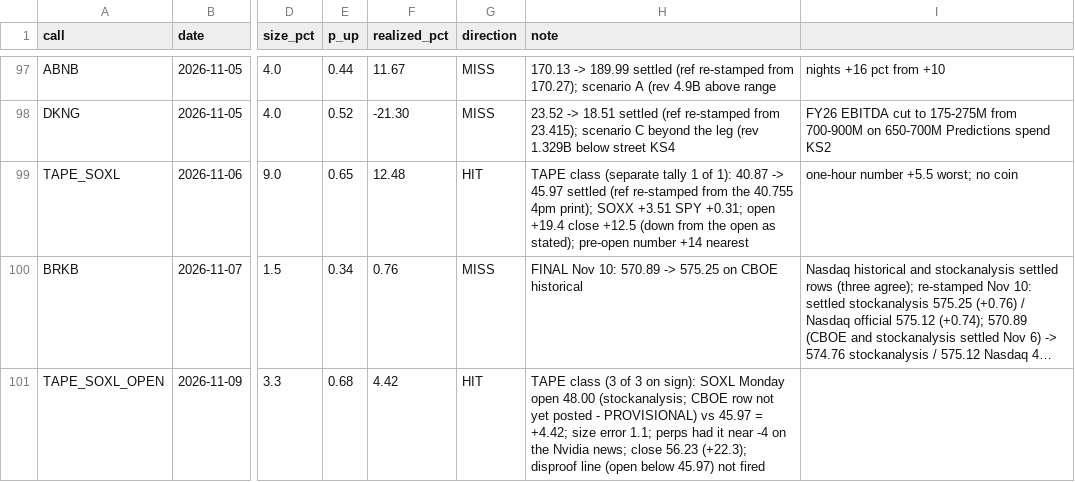
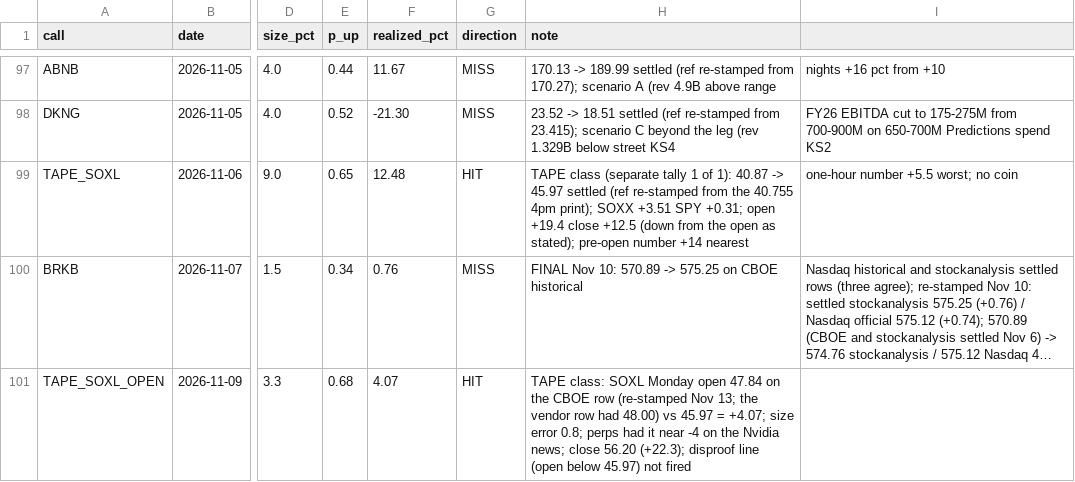
Before and after one commit to buggatidealership/Freedom, a CSV file: docs/adhoc_calls/CALIBRATION.csv, drawn as a sheet; only a part is shown, gaps mark what is left out; long unchanged cells end in …; the diff covers the shown part only; the diff names each change by its address in the sheet, - before the commit and + after, or states it on an @@ line.

```diff
--- a/docs/adhoc_calls/CALIBRATION.csv
+++ b/docs/adhoc_calls/CALIBRATION.csv
-F101 (realized_pct): 4.42
+F101 (realized_pct): 4.07
-H101 (note): TAPE class (3 of 3 on sign): SOXL Monday open 48.00 (stockanalysis; CBOE row not yet posted - PROVISIONAL) vs 45.97 = +4.42; size error 1.1; perps had it near -4 on the Nvidia news; close 56.23 (+22.3); disproof…
+H101 (note): TAPE class: SOXL Monday open 47.84 on the CBOE row (re-stamped Nov 13; the vendor row had 48.00) vs 45.97 = +4.07; size error 0.8; perps had it near -4 on the Nvidia news; close 56.20 (+22.3); disproof…
```
Also changed, not shown: 16 edited cells elsewhere in this file, 5 other files.
